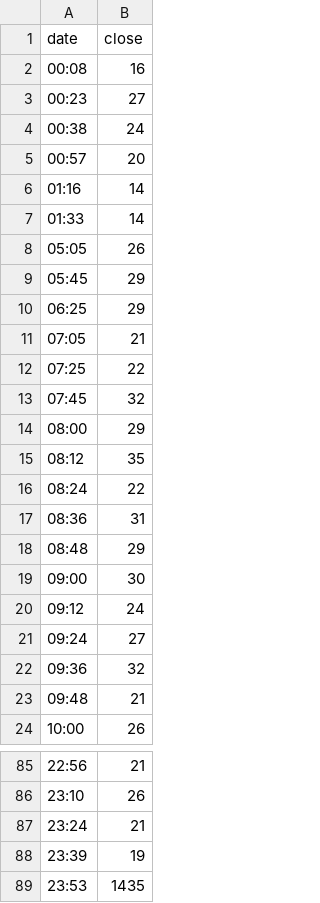
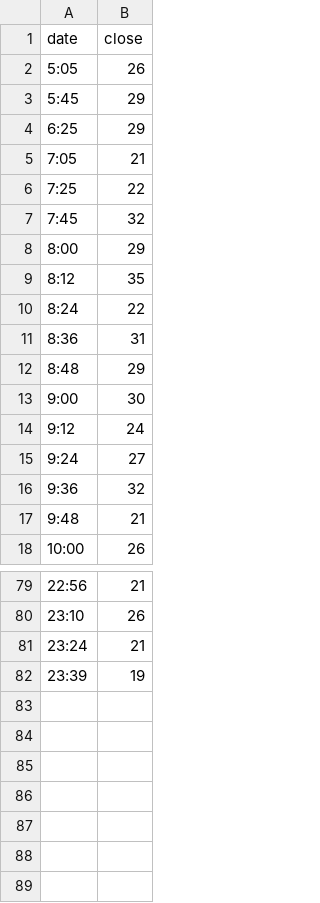
Before and after one commit to BU-EC500-SP15/mbta-busses, a TSV file: Visualizations/lineCharts/data-32-Inbound-2014-03-01.tsv, drawn as a sheet; only a part is shown, gaps mark what is left out.

```diff
--- a/Visualizations/lineCharts/data-32-Inbound-2014-03-01.tsv
+++ b/Visualizations/lineCharts/data-32-Inbound-2014-03-01.tsv
@@ -1,24 +1,18 @@
 date	close
-00:08	16
-00:23	27
-00:38	24
-00:57	20
-01:16	14
-01:33	14
-05:05	26
-05:45	29
-06:25	29
-07:05	21
-07:25	22
-07:45	32
-08:00	29
-08:12	35
-08:24	22
-08:36	31
-08:48	29
-09:00	30
-09:12	24
-09:24	27
-09:36	32
-09:48	21
+5:05	26
+5:45	29
+6:25	29
+7:05	21
+7:25	22
+7:45	32
+8:00	29
+8:12	35
+8:24	22
+8:36	31
+8:48	29
+9:00	30
+9:12	24
+9:24	27
+9:36	32
+9:48	21
 10:00	26
@@ -88,2 +82 @@ date	close
 23:39	19
-23:53	1435
```
Also changed, not shown: Visualizations/lineCharts/data-111-Outbound-2014-03-01.tsv, Visualizations/lineCharts/data-28-Inbound-2014-03-01.tsv, 19 other files.
